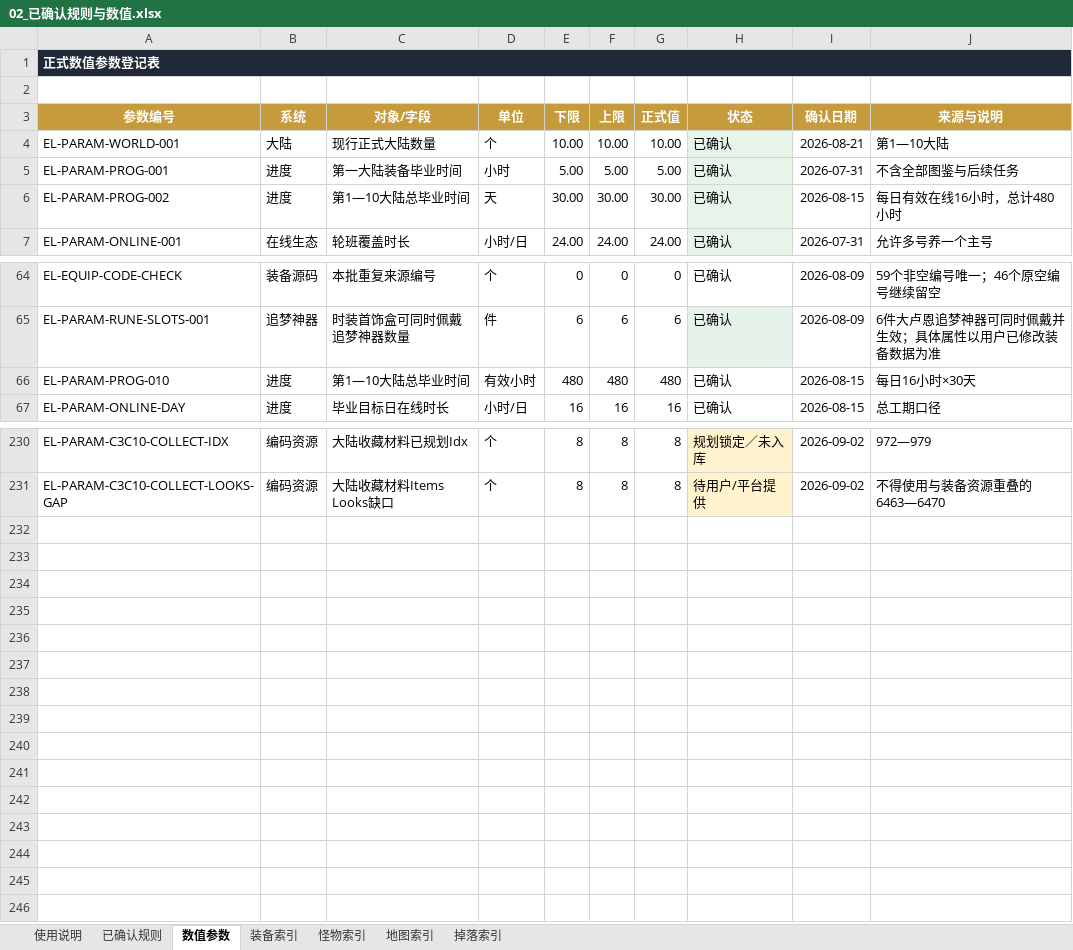
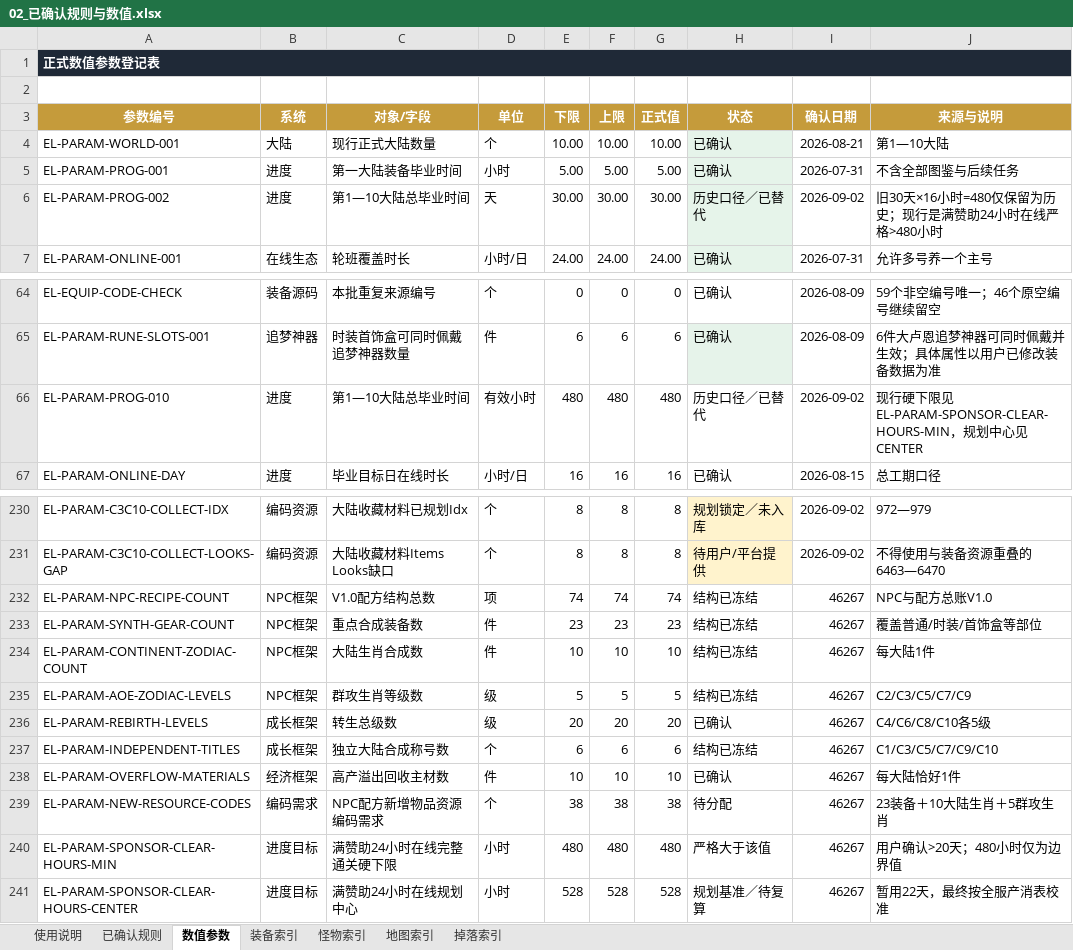
Before and after one commit to fanggang78951-creator/MIR, an Excel workbook: codex_tasks/艾尔登法环_第一二大陆_Codex施工包_20260821/项目档案/02_已确认规则与数值.xlsx, sheet 数值参数, drawn as a sheet; only a part is shown, gaps mark what is left out; values as stored, in another font and other column widths than the file's, no borders; conditional formats not drawn; the diff names each change by its address in the sheet, - before the commit and + after, or states it on an @@ line.

```diff
--- a/codex_tasks/艾尔登法环_第一二大陆_Codex施工包_20260821/项目档案/02_已确认规则与数值.xlsx (sheet 数值参数)
+++ b/codex_tasks/艾尔登法环_第一二大陆_Codex施工包_20260821/项目档案/02_已确认规则与数值.xlsx (sheet 数值参数)
-H6 (状态): 已确认
+H6 (状态): 历史口径／已替代
-I6 (确认日期): 2026-08-15
+I6 (确认日期): 2026-09-02
-J6 (来源与说明): 每日有效在线16小时，总计480小时
+J6 (来源与说明): 旧30天×16小时=480仅保留为历史；现行是满赞助24小时在线严格>480小时
-H66 (状态): 已确认
+H66 (状态): 历史口径／已替代
-I66 (确认日期): 2026-08-15
+I66 (确认日期): 2026-09-02
-J66 (来源与说明): 每日16小时×30天
+J66 (来源与说明): 现行硬下限见EL-PARAM-SPONSOR-CLEAR-HOURS-MIN，规划中心见CENTER
+row 232: EL-PARAM-NPC-RECIPE-COUNT | NPC框架 | V1.0配方结构总数 | 项 | 74 | 74 | 74 | 结构已冻结 | 46267 | NPC与配方总账V1.0
+row 233: EL-PARAM-SYNTH-GEAR-COUNT | NPC框架 | 重点合成装备数 | 件 | 23 | 23 | 23 | 结构已冻结 | 46267 | 覆盖普通/时装/首饰盒等部位
+row 234: EL-PARAM-CONTINENT-ZODIAC-COUNT | NPC框架 | 大陆生肖合成数 | 件 | 10 | 10 | 10 | 结构已冻结 | 46267 | 每大陆1件
+row 235: EL-PARAM-AOE-ZODIAC-LEVELS | NPC框架 | 群攻生肖等级数 | 级 | 5 | 5 | 5 | 结构已冻结 | 46267 | C2/C3/C5/C7/C9
+row 236: EL-PARAM-REBIRTH-LEVELS | 成长框架 | 转生总级数 | 级 | 20 | 20 | 20 | 已确认 | 46267 | C4/C6/C8/C10各5级
+row 237: EL-PARAM-INDEPENDENT-TITLES | 成长框架 | 独立大陆合成称号数 | 个 | 6 | 6 | 6 | 结构已冻结 | 46267 | C1/C3/C5/C7/C9/C10
+row 238: EL-PARAM-OVERFLOW-MATERIALS | 经济框架 | 高产溢出回收主材数 | 件 | 10 | 10 | 10 | 已确认 | 46267 | 每大陆恰好1件
+row 239: EL-PARAM-NEW-RESOURCE-CODES | 编码需求 | NPC配方新增物品资源编码需求 | 个 | 38 | 38 | 38 | 待分配 | 46267 | 23装备＋10大陆生肖＋5群攻生肖
+row 240: EL-PARAM-SPONSOR-CLEAR-HOURS-MIN | 进度目标 | 满赞助24小时在线完整通关硬下限 | 小时 | 480 | 480 | 480 | 严格大于该值 | 46267 | 用户确认>20天；480小时仅为边界值
+row 241: EL-PARAM-SPONSOR-CLEAR-HOURS-CENTER | 进度目标 | 满赞助24小时在线规划中心 | 小时 | 528 | 528 | 528 | 规划基准／待复算 | 46267 | 暂用22天，最终按全服产消表校准
```
Also changed, not shown: sheet 已确认规则, 7 other files.
